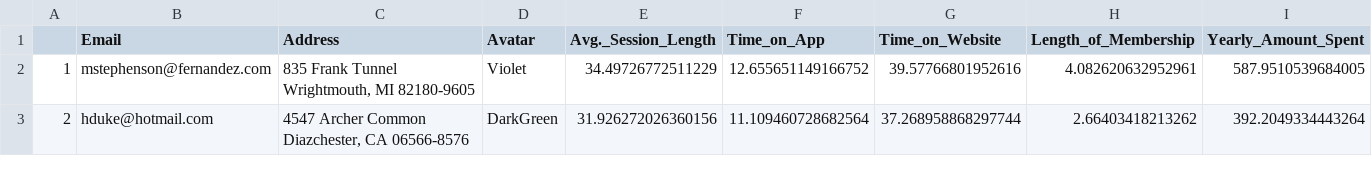
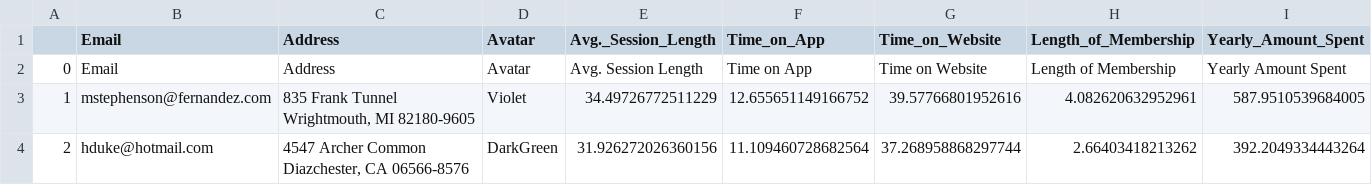
Before and after one commit to D1360666/utec_machine_learning_s1, a CSV file: Clientes2.csv, drawn as a sheet; only a part is shown.

```diff
--- a/Clientes2.csv
+++ b/Clientes2.csv
@@ -1,2 +1,3 @@
 ,Email,Address,Avatar,Avg._Session_Length,Time_on_App,Time_on_Website,Length_of_Membership,Yearly_Amount_Spent
+0,Email,Address,Avatar,Avg. Session Length,Time on App,Time on Website,Length of Membership,Yearly Amount Spent
 1,mstephenson@fernandez.com,"835 Frank Tunnel
```
Also changed, not shown: 4 other files.
